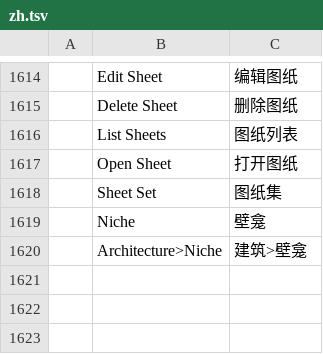
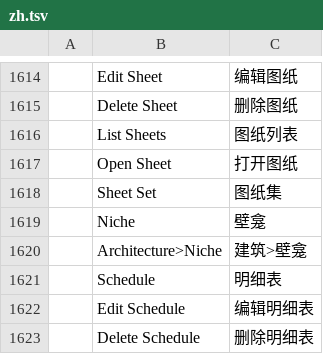
Before and after one commit to andydhamm/cadcraft-arch3d, a TSV file: crates/ui-egui/src/i18n/zh.tsv, drawn as a sheet; only a part is shown, gaps mark what is left out; the diff names each change by its address in the sheet, - before the commit and + after, or states it on an @@ line.

```diff
--- a/crates/ui-egui/src/i18n/zh.tsv
+++ b/crates/ui-egui/src/i18n/zh.tsv
+row 1621:  | Schedule | 明细表
+row 1622:  | Edit Schedule | 编辑明细表
+row 1623:  | Delete Schedule | 删除明细表
```
Also changed, not shown: 1 other file.
